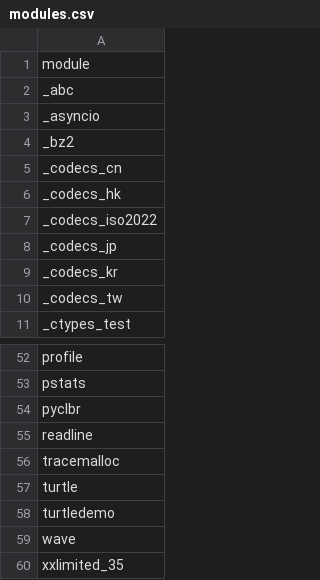
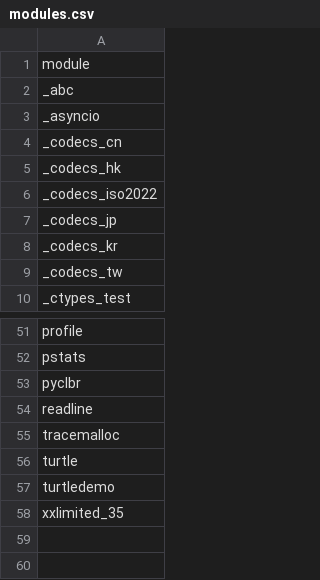
Before and after one commit to RustPython/rustpython.github.io, a CSV file: _data/whats_left/modules.csv, drawn as a sheet; only a part is shown, gaps mark what is left out; the diff names each change by its address in the sheet, - before the commit and + after, or states it on an @@ line.

```diff
--- a/_data/whats_left/modules.csv
+++ b/_data/whats_left/modules.csv
-row 4: _bz2
-row 59: wave
```
Also changed, not shown: 2 other files.
